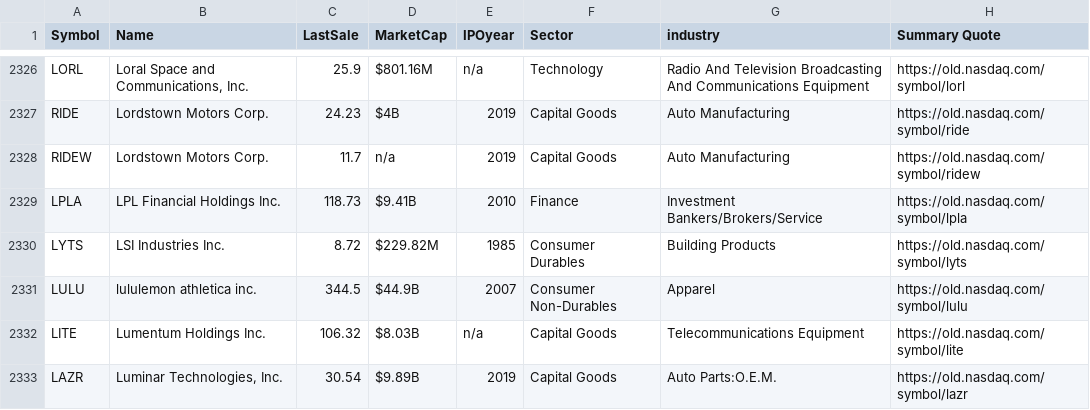
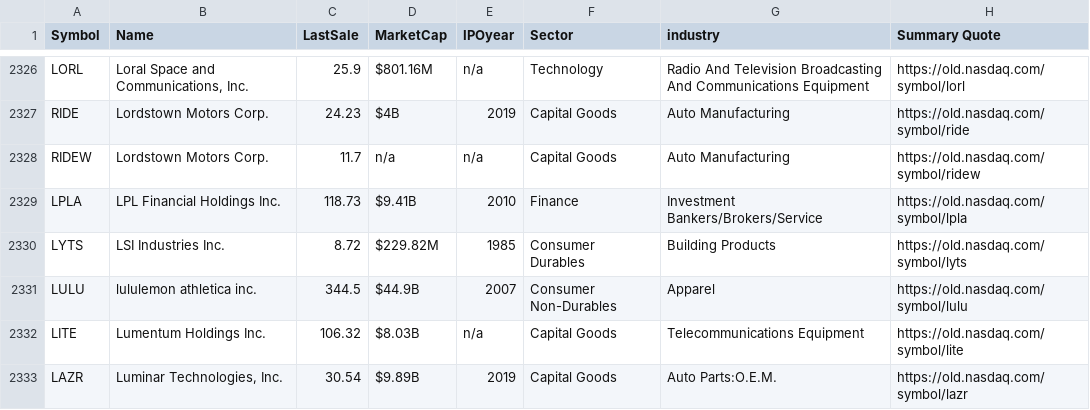
Before and after one commit to abbadata/stock-tickers, a CSV file: data/nasdaq.csv, drawn as a sheet; only a part is shown, gaps mark what is left out.

```diff
--- a/data/nasdaq.csv
+++ b/data/nasdaq.csv
@@ -2327,3 +2327,3 @@
 "RIDE","Lordstown Motors Corp.","24.23","$4B","2019","Capital Goods","Auto Manufacturing","https://old.nasdaq.com/symbol/ride",
-"RIDEW","Lordstown Motors Corp.","11.7","n/a","2019","Capital Goods","Auto Manufacturing","https://old.nasdaq.com/symbol/ridew",
+"RIDEW","Lordstown Motors Corp.","11.7","n/a","n/a","Capital Goods","Auto Manufacturing","https://old.nasdaq.com/symbol/ridew",
 "LPLA","LPL Financial Holdings Inc.","118.73","$9.41B","2010","Finance","Investment Bankers/Brokers/Service","https://old.nasdaq.com/symbol/lpla",
```
Also changed, not shown: data/all.csv, data/nyse.csv.
